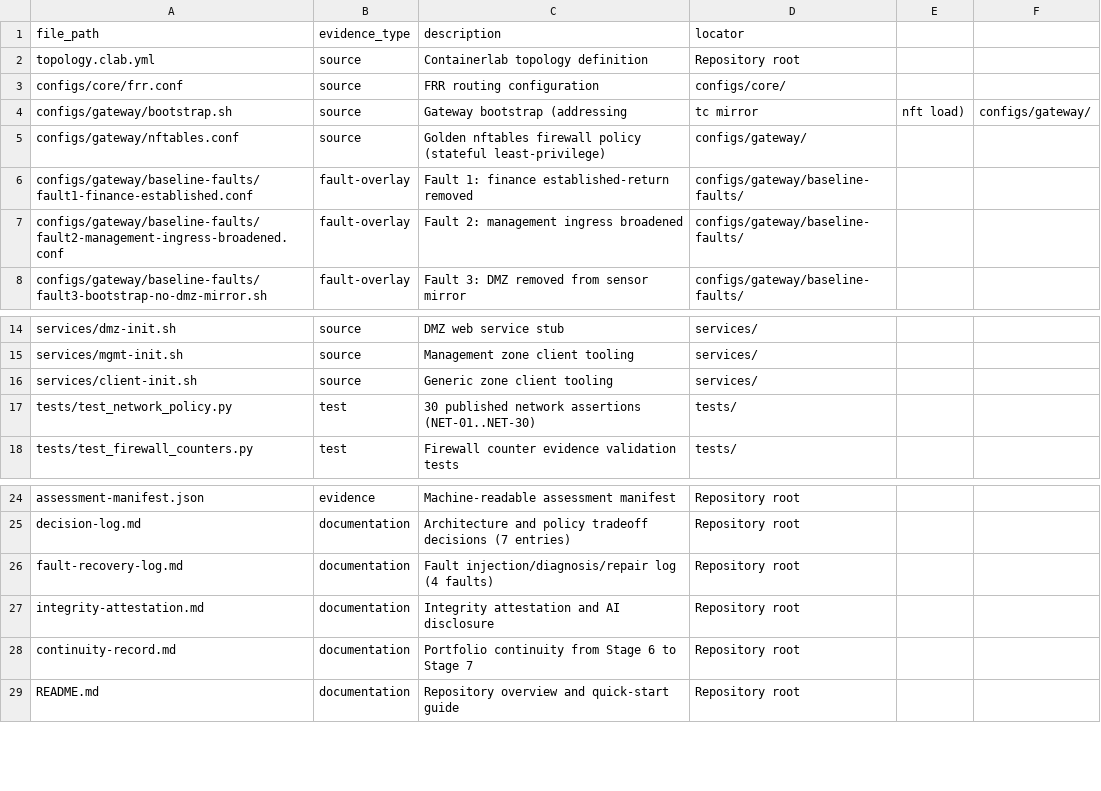
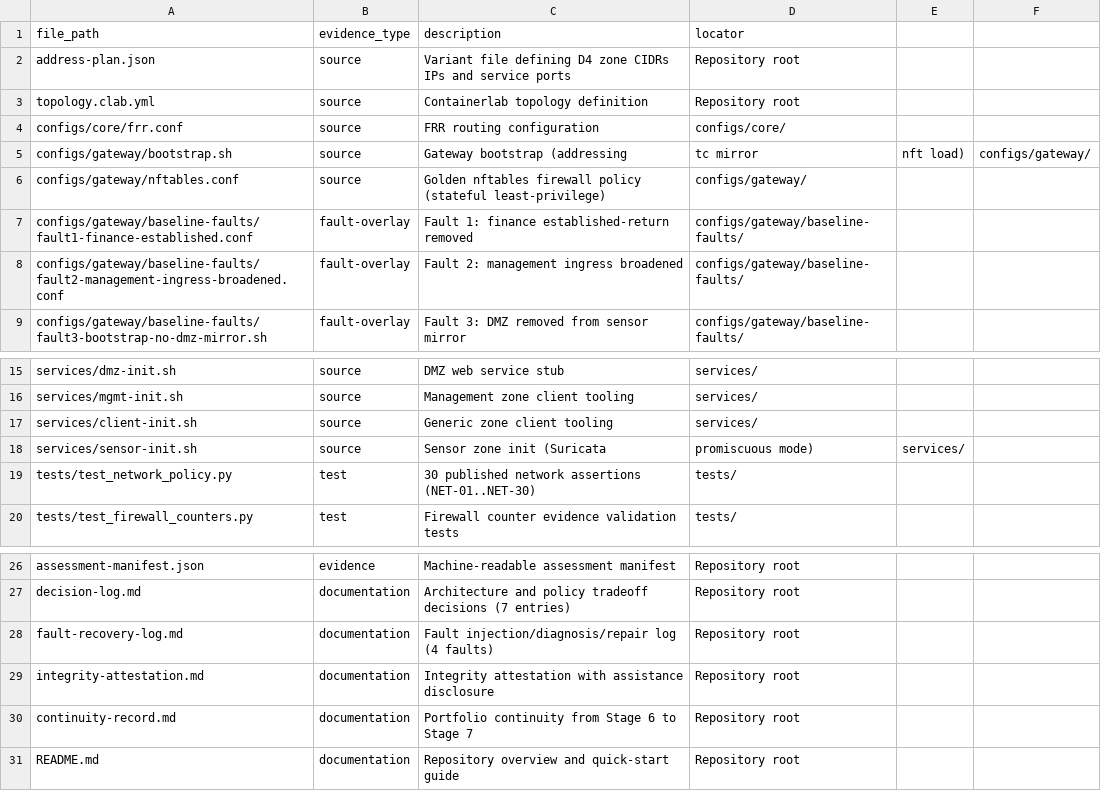
Before and after one commit to preshkelly71/ubi-stage7-network-range, a CSV file: evidence-index.csv, drawn as a sheet; only a part is shown, gaps mark what is left out.

```diff
--- a/evidence-index.csv
+++ b/evidence-index.csv
@@ -1,2 +1,3 @@
 file_path,evidence_type,description,locator
+address-plan.json,source,Variant file defining D4 zone CIDRs IPs and service ports,Repository root
 topology.clab.yml,source,Containerlab topology definition,Repository root
@@ -16,2 +17,3 @@ services/mgmt-init.sh,source,Management zone client tooling,services/
 services/client-init.sh,source,Generic zone client tooling,services/
+services/sensor-init.sh,source,Sensor zone init (Suricata, promiscuous mode),services/
 tests/test_network_policy.py,test,30 published network assertions (NET-01..NET-30),tests/
@@ -26,3 +28,3 @@ decision-log.md,documentation,Architecture and policy tradeoff decisions (7 entr
 fault-recovery-log.md,documentation,Fault injection/diagnosis/repair log (4 faults),Repository root
-integrity-attestation.md,documentation,Integrity attestation and AI disclosure,Repository root
+integrity-attestation.md,documentation,Integrity attestation with assistance disclosure,Repository root
 continuity-record.md,documentation,Portfolio continuity from Stage 6 to Stage 7,Repository root
```
Also changed, not shown: 22 other files.
